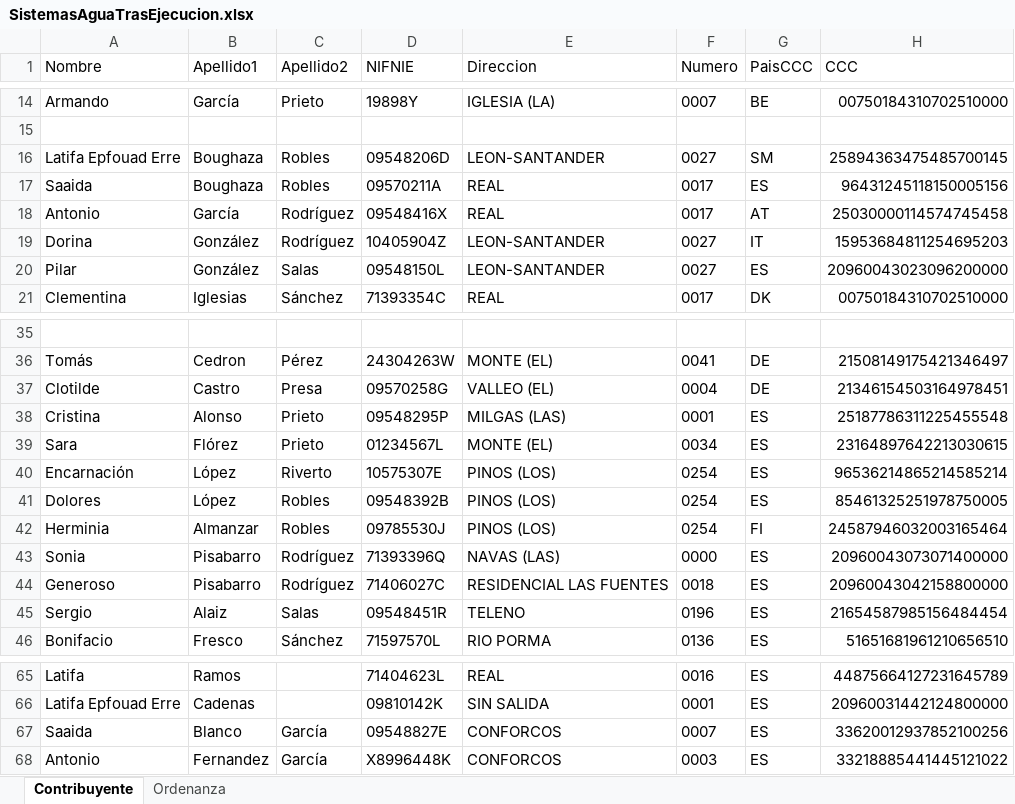
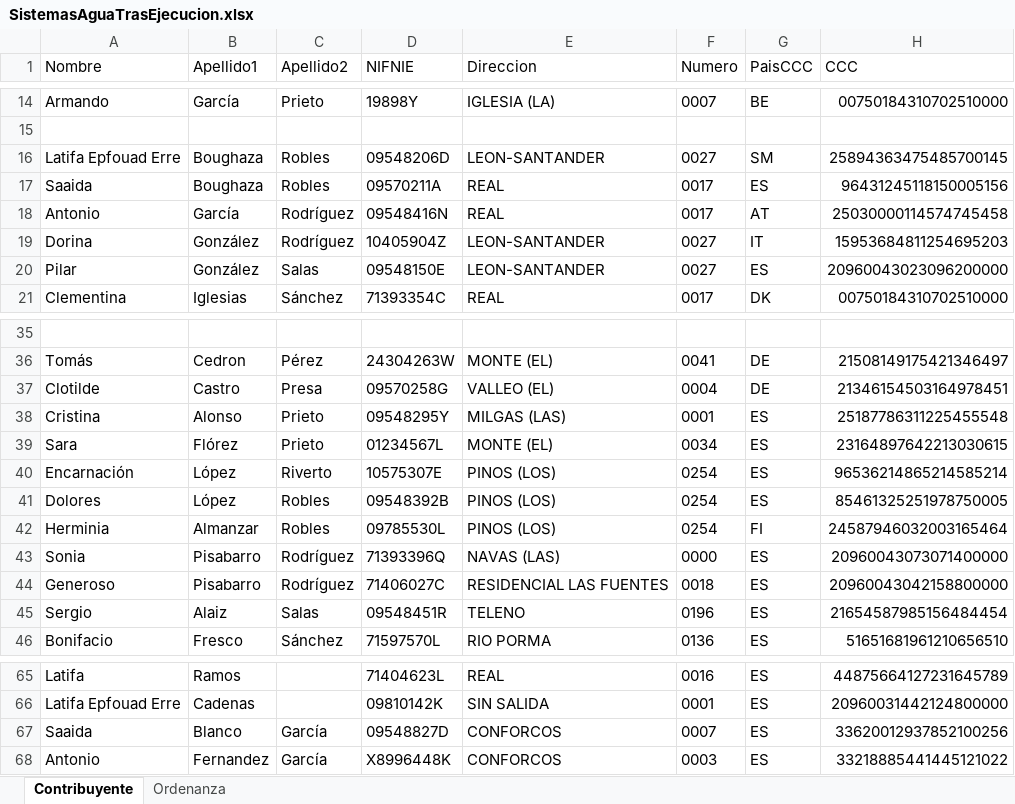
Before and after one commit to MiguelAPL-07/SIS2-PracticaTasasMunicipales, an Excel workbook: src/resources/SistemasAguaTrasEjecucion.xlsx, sheet Contribuyente, drawn as a sheet; only a part is shown, gaps mark what is left out; values as stored, in another font and other column widths than the file's, no borders; the diff names each change by its address in the sheet, - before the commit and + after, or states it on an @@ line.

```diff
--- a/src/resources/SistemasAguaTrasEjecucion.xlsx (sheet Contribuyente)
+++ b/src/resources/SistemasAguaTrasEjecucion.xlsx (sheet Contribuyente)
-D18 (NIFNIE): 09548416X
+D18 (NIFNIE): 09548416N
-D20 (NIFNIE): 09548150L
+D20 (NIFNIE): 09548150E
-D38 (NIFNIE): 09548295P
+D38 (NIFNIE): 09548295Y
-D42 (NIFNIE): 09785530J
+D42 (NIFNIE): 09785530L
-D67 (NIFNIE): 09548827E
+D67 (NIFNIE): 09548827D
```
Also changed, not shown: 4 other files.
